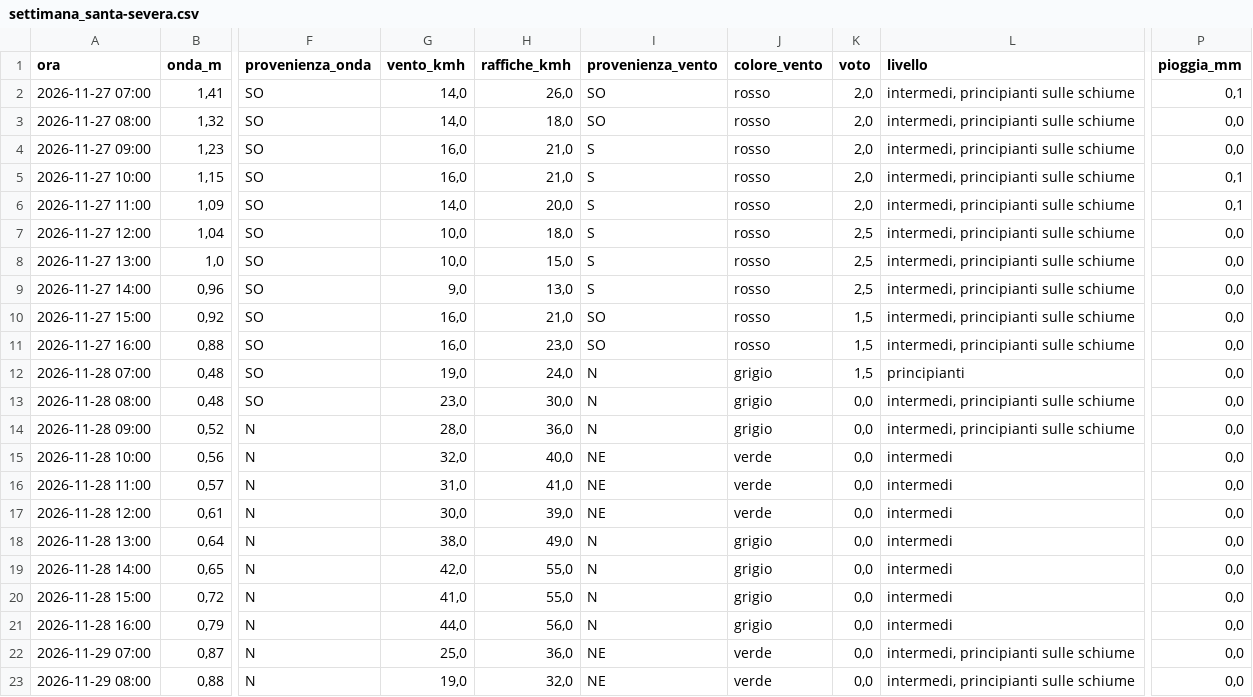
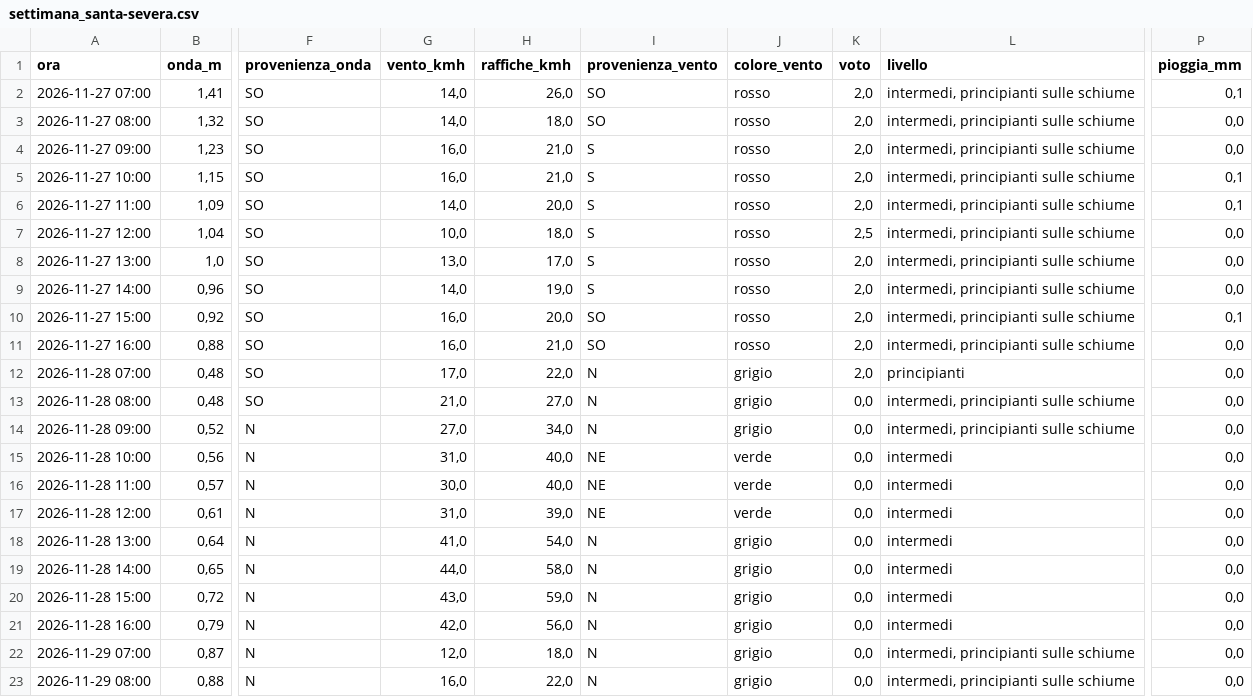
Before and after one commit to enricomariacaporossi/surf-lazio, a CSV file: data/settimana_santa-severa.csv, drawn as a sheet; only a part is shown, gaps mark what is left out; the diff covers the shown part only; the diff names each change by its address in the sheet, - before the commit and + after, or states it on an @@ line.

```diff
--- a/data/settimana_santa-severa.csv
+++ b/data/settimana_santa-severa.csv
-G8 (vento_kmh): 10,0
+G8 (vento_kmh): 13,0
-H8 (raffiche_kmh): 15,0
+H8 (raffiche_kmh): 17,0
-K8:K9 (voto): 2,5
+K8:K9 (voto): 2,0
-G9 (vento_kmh): 9,0
+G9 (vento_kmh): 14,0
-H9 (raffiche_kmh): 13,0
+H9 (raffiche_kmh): 19,0
-H10 (raffiche_kmh): 21,0
+H10 (raffiche_kmh): 20,0
-K10:K12 (voto): 1,5
+K10:K12 (voto): 2,0
-P10 (pioggia_mm): 0,0
+P10 (pioggia_mm): 0,1
-H11 (raffiche_kmh): 23,0
+H11 (raffiche_kmh): 21,0
-G12 (vento_kmh): 19,0
+G12 (vento_kmh): 17,0
-H12 (raffiche_kmh): 24,0
+H12 (raffiche_kmh): 22,0
-G13 (vento_kmh): 23,0
+G13 (vento_kmh): 21,0
-H13 (raffiche_kmh): 30,0
+H13 (raffiche_kmh): 27,0
-G14 (vento_kmh): 28,0
+G14 (vento_kmh): 27,0
-H14 (raffiche_kmh): 36,0
+H14 (raffiche_kmh): 34,0
-G15 (vento_kmh): 32,0
+G15 (vento_kmh): 31,0
-G16 (vento_kmh): 31,0
+G16 (vento_kmh): 30,0
-H16 (raffiche_kmh): 41,0
+H16 (raffiche_kmh): 40,0
-G17 (vento_kmh): 30,0
+G17 (vento_kmh): 31,0
-G18 (vento_kmh): 38,0
+G18 (vento_kmh): 41,0
-H18 (raffiche_kmh): 49,0
+H18 (raffiche_kmh): 54,0
-G19 (vento_kmh): 42,0
+G19 (vento_kmh): 44,0
-H19 (raffiche_kmh): 55,0
+H19 (raffiche_kmh): 58,0
-G20 (vento_kmh): 41,0
+G20 (vento_kmh): 43,0
-H20 (raffiche_kmh): 55,0
+H20 (raffiche_kmh): 59,0
-G21 (vento_kmh): 44,0
+G21 (vento_kmh): 42,0
-G22 (vento_kmh): 25,0
+G22 (vento_kmh): 12,0
-H22 (raffiche_kmh): 36,0
+H22 (raffiche_kmh): 18,0
-I22:I23 (provenienza_vento): NE
+I22:I23 (provenienza_vento): N
-J22:J23 (colore_vento): verde
+J22:J23 (colore_vento): grigio
-G23 (vento_kmh): 19,0
+G23 (vento_kmh): 16,0
-H23 (raffiche_kmh): 32,0
+H23 (raffiche_kmh): 22,0
```
Also changed, not shown: 48 edited cells elsewhere in this file, data/settimana_fregene.csv, data/settimana_secret-spot.csv, 2 other files.
